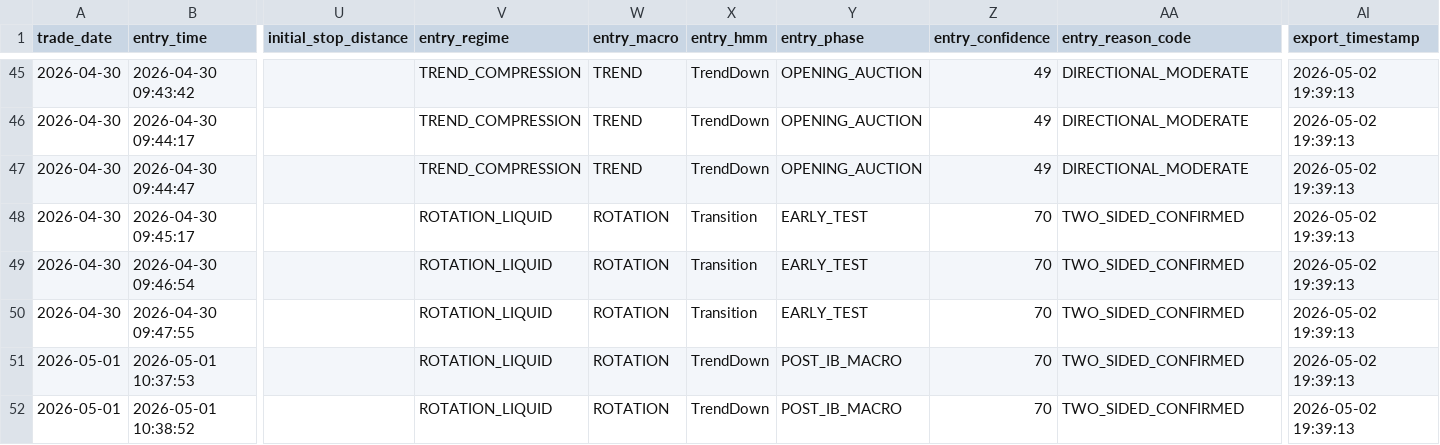
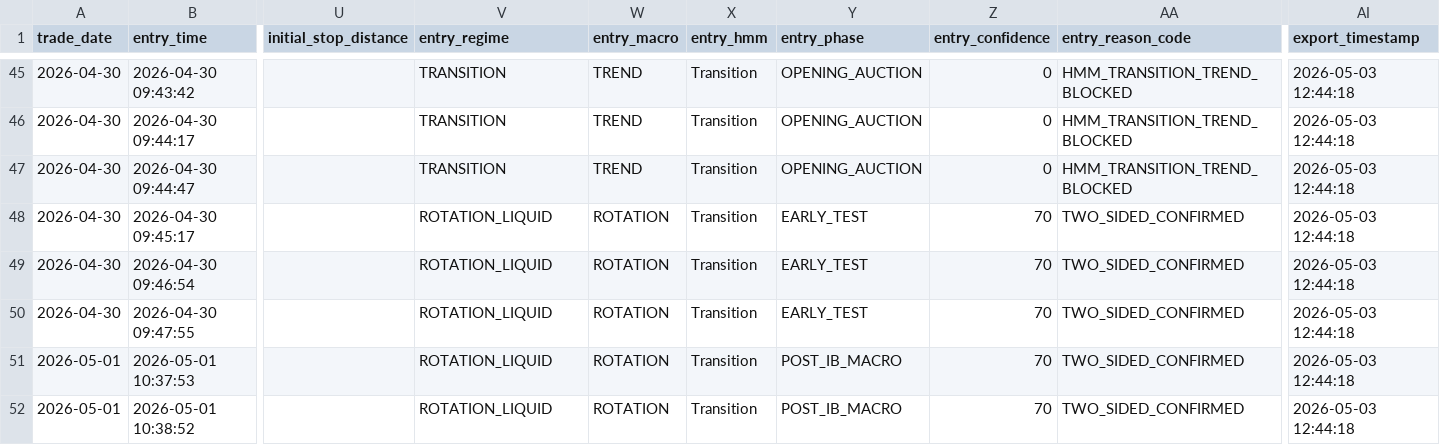
Before and after one commit to DailyLectio/hmm-regime-matrix-models, a CSV file: NT8_Regimes/V3D/History/V3D_TradeLog_ALL.csv, drawn as a sheet; only a part is shown, gaps mark what is left out; the diff covers the shown part only; the diff names each change by its address in the sheet, - before the commit and + after, or states it on an @@ line.

```diff
--- a/NT8_Regimes/V3D/History/V3D_TradeLog_ALL.csv
+++ b/NT8_Regimes/V3D/History/V3D_TradeLog_ALL.csv
-V45:V47 (entry_regime): TREND_COMPRESSION
+V45:V47 (entry_regime): TRANSITION
-X45:X47 (entry_hmm): TrendDown
+X45:X47 (entry_hmm): Transition
-Z45:Z47 (entry_confidence): 49
+Z45:Z47 (entry_confidence): 0
-AA45:AA47 (entry_reason_code): DIRECTIONAL_MODERATE
+AA45:AA47 (entry_reason_code): HMM_TRANSITION_TREND_BLOCKED
-AI45:AI52 (export_timestamp): 2026-05-02 19:39:13
+AI45:AI52 (export_timestamp): 2026-05-03 12:44:18
-X51:X52 (entry_hmm): TrendDown
+X51:X52 (entry_hmm): Transition
```
Also changed, not shown: 147 edited cells elsewhere in this file, NT8_Regimes/UNIFIED/AllModels_TradeLog_ALL.csv, NT8_Regimes/V3D/NQ_RegimeMatrix_Latest.csv, 14 other files.
